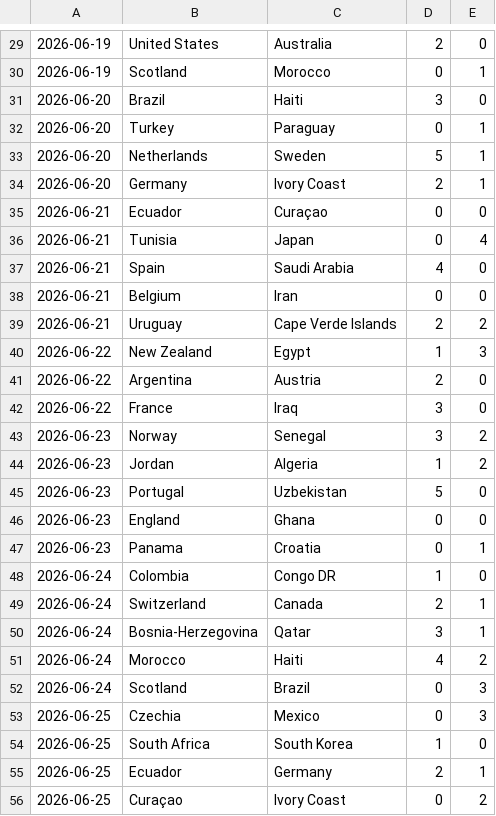
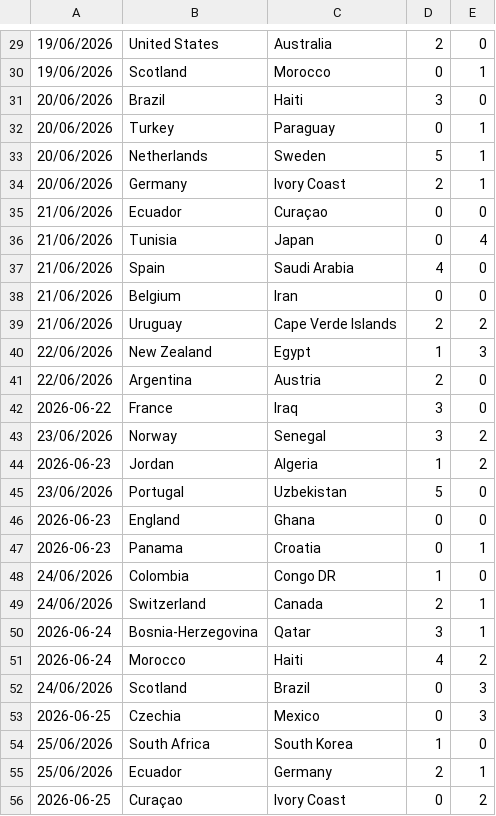
Before and after one commit to VitorAndreSilva/dataprocessor, a CSV file: output/partidas_processadas.csv, drawn as a sheet; only a part is shown, gaps mark what is left out; the diff covers the shown part only.

```diff
--- a/output/partidas_processadas.csv
+++ b/output/partidas_processadas.csv
@@ -29,28 +29,28 @@
-2026-06-19,United States,Australia,2,0
-2026-06-19,Scotland,Morocco,0,1
-2026-06-20,Brazil,Haiti,3,0
-2026-06-20,Turkey,Paraguay,0,1
-2026-06-20,Netherlands,Sweden,5,1
-2026-06-20,Germany,Ivory Coast,2,1
-2026-06-21,Ecuador,Curaçao,0,0
-2026-06-21,Tunisia,Japan,0,4
-2026-06-21,Spain,Saudi Arabia,4,0
-2026-06-21,Belgium,Iran,0,0
-2026-06-21,Uruguay,Cape Verde Islands,2,2
-2026-06-22,New Zealand,Egypt,1,3
-2026-06-22,Argentina,Austria,2,0
+19/06/2026,United States,Australia,2,0
+19/06/2026,Scotland,Morocco,0,1
+20/06/2026,Brazil,Haiti,3,0
+20/06/2026,Turkey,Paraguay,0,1
+20/06/2026,Netherlands,Sweden,5,1
+20/06/2026,Germany,Ivory Coast,2,1
+21/06/2026,Ecuador,Curaçao,0,0
+21/06/2026,Tunisia,Japan,0,4
+21/06/2026,Spain,Saudi Arabia,4,0
+21/06/2026,Belgium,Iran,0,0
+21/06/2026,Uruguay,Cape Verde Islands,2,2
+22/06/2026,New Zealand,Egypt,1,3
+22/06/2026,Argentina,Austria,2,0
 2026-06-22,France,Iraq,3,0
-2026-06-23,Norway,Senegal,3,2
+23/06/2026,Norway,Senegal,3,2
 2026-06-23,Jordan,Algeria,1,2
-2026-06-23,Portugal,Uzbekistan,5,0
+23/06/2026,Portugal,Uzbekistan,5,0
 2026-06-23,England,Ghana,0,0
 2026-06-23,Panama,Croatia,0,1
-2026-06-24,Colombia,Congo DR,1,0
-2026-06-24,Switzerland,Canada,2,1
+24/06/2026,Colombia,Congo DR,1,0
+24/06/2026,Switzerland,Canada,2,1
 2026-06-24,Bosnia-Herzegovina,Qatar,3,1
 2026-06-24,Morocco,Haiti,4,2
-2026-06-24,Scotland,Brazil,0,3
+24/06/2026,Scotland,Brazil,0,3
 2026-06-25,Czechia,Mexico,0,3
-2026-06-25,South Africa,South Korea,1,0
-2026-06-25,Ecuador,Germany,2,1
+25/06/2026,South Africa,South Korea,1,0
+25/06/2026,Ecuador,Germany,2,1
 2026-06-25,Curaçao,Ivory Coast,0,2
```
Also changed, not shown: 39 edited cells elsewhere in this file, 4 other files.
